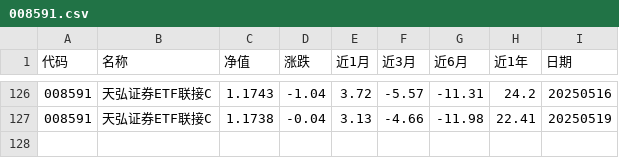
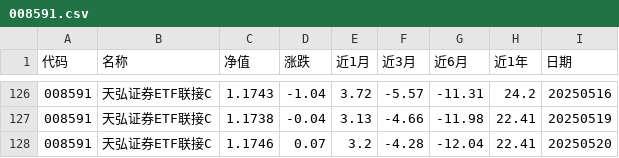
Before and after one commit to Syncswitch/reptile, a CSV file: data/008591.csv, drawn as a sheet; only a part is shown, gaps mark what is left out.

```diff
--- a/data/008591.csv
+++ b/data/008591.csv
@@ -127 +127,2 @@
 008591,天弘证券ETF联接C,1.1738,-0.04,3.13,-4.66,-11.98,22.41,20250519
+008591,天弘证券ETF联接C,1.1746,0.07,3.2,-4.28,-12.04,22.41,20250520
```
Also changed, not shown: data/005918.csv, data/011609.csv, 5 other files.
